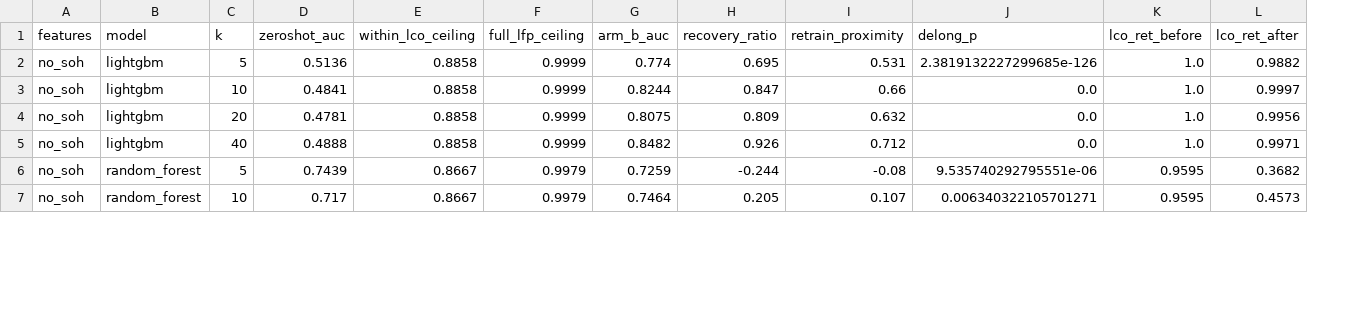
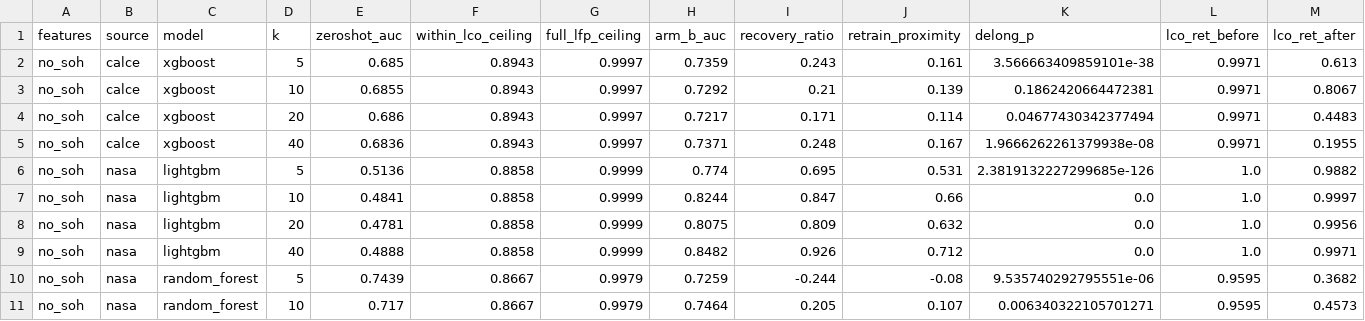
Before and after one commit to touhidsiddiqueeraj-bit/Multi-Horizon-Hazard-Models-for-Battery-Failure-Prediction, a CSV file: tables_journal/TableR2_ArmB_Recovery.csv, drawn as a sheet; only a part is shown; addresses are those after the commit; the diff covers the shown part only; the diff names each change by its address in the sheet, - before the commit and + after, or states it on an @@ line.

```diff
--- a/tables_journal/TableR2_ArmB_Recovery.csv
+++ b/tables_journal/TableR2_ArmB_Recovery.csv
+column B (source), rows 6-11: all nasa
+row 2: no_soh | calce | xgboost | 5 | 0.685 | 0.8943 | 0.9997 | 0.7359 | 0.243 | 0.161 | 3.566663409859101e-38 | 0.9971 | 0.613
+row 3: no_soh | calce | xgboost | 10 | 0.6855 | 0.8943 | 0.9997 | 0.7292 | 0.21 | 0.139 | 0.1862420664472381 | 0.9971 | 0.8067
+row 4: no_soh | calce | xgboost | 20 | 0.686 | 0.8943 | 0.9997 | 0.7217 | 0.171 | 0.114 | 0.04677430342377494 | 0.9971 | 0.4483
+row 5: no_soh | calce | xgboost | 40 | 0.6836 | 0.8943 | 0.9997 | 0.7371 | 0.248 | 0.167 | 1.9666262261379938e-08 | 0.9971 | 0.1955
```
Also changed, not shown: 4 added rows and 32 edited cells elsewhere in this file, tables_journal/TableR1_ArmA_Recalibration.csv, 5 other files.
